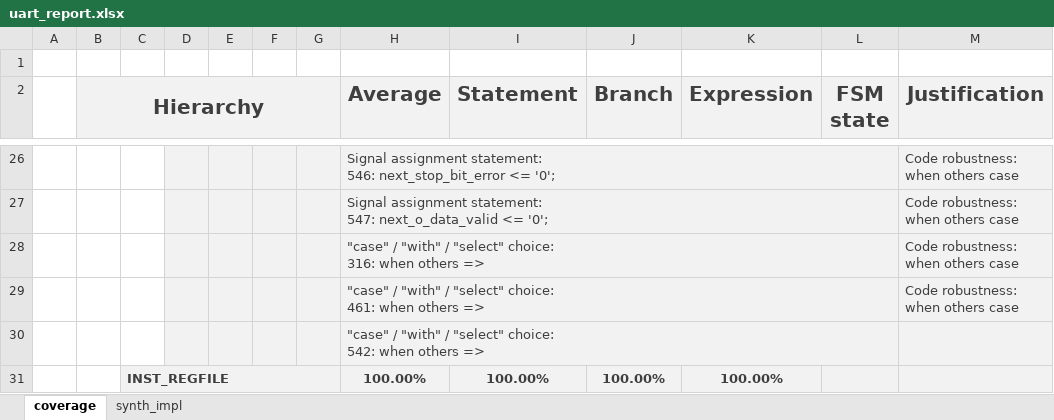
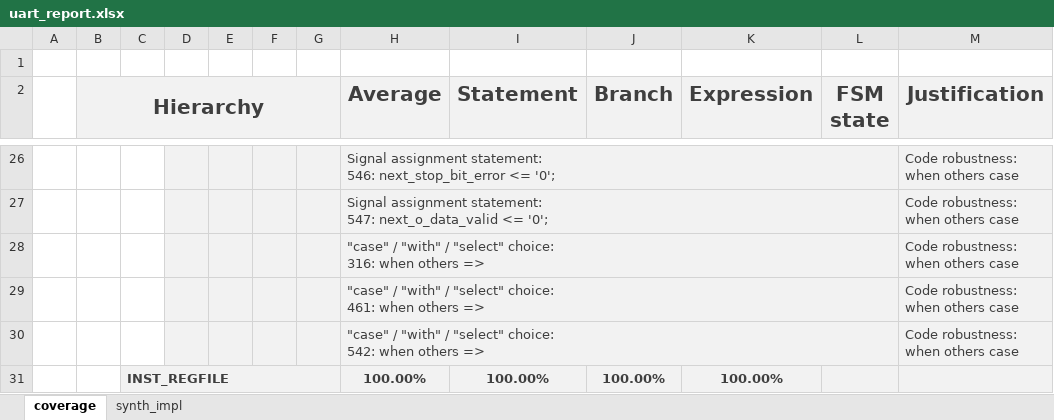
Before and after one commit to CharrierTim/uart, an Excel workbook: docs/uart_report.xlsx, sheet coverage, drawn as a sheet; only a part is shown, gaps mark what is left out; values as stored, in another font and other column widths than the file's, no borders; conditional formats not drawn; the diff names each change by its address in the sheet, - before the commit and + after, or states it on an @@ line.

Commit message:
chore: add missing justification for coverage statement

```diff
--- a/docs/uart_report.xlsx (sheet coverage)
+++ b/docs/uart_report.xlsx (sheet coverage)
-M30 (Justification): (empty)
+M30 (Justification): Code robustness: when others case
```
